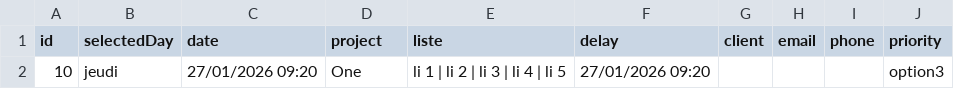
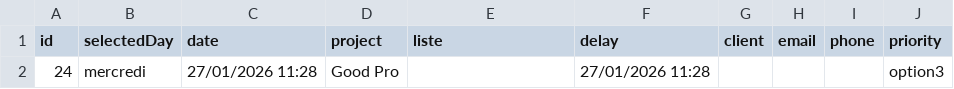
Before and after one commit to EveilHub/todo-list, a CSV file: vite-project/server/projets.csv, drawn as a sheet; only a part is shown; the diff names each change by its address in the sheet, - before the commit and + after, or states it on an @@ line.

```diff
--- a/vite-project/server/projets.csv
+++ b/vite-project/server/projets.csv
-A2 (id): 10
+A2 (id): 24
-B2 (selectedDay): jeudi
+B2 (selectedDay): mercredi
-C2 (date): 27/01/2026 09:20
+C2 (date): 27/01/2026 11:28
-D2 (project): One
+D2 (project): Good Pro
-E2 (liste): li 1 | li 2 | li 3 | li 4 | li 5
+E2 (liste): (empty)
-F2 (delay): 27/01/2026 09:20
+F2 (delay): 27/01/2026 11:28
```
Also changed, not shown: 4 other files.
